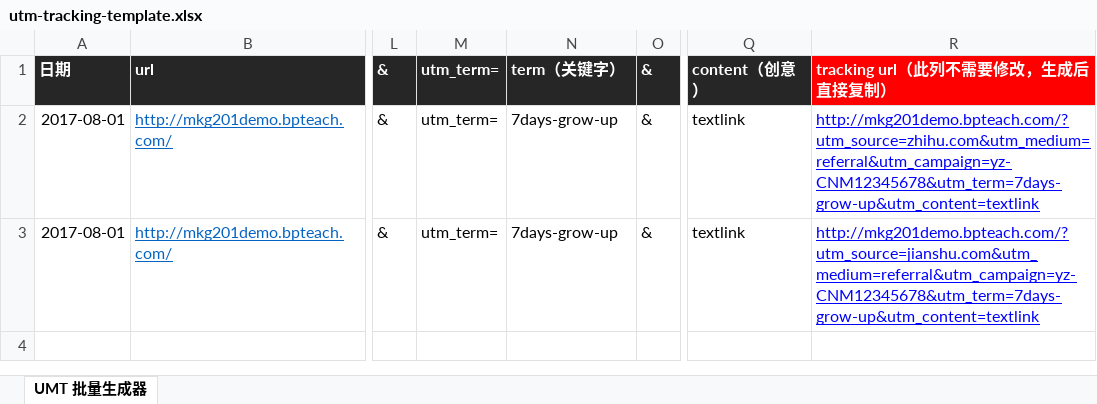
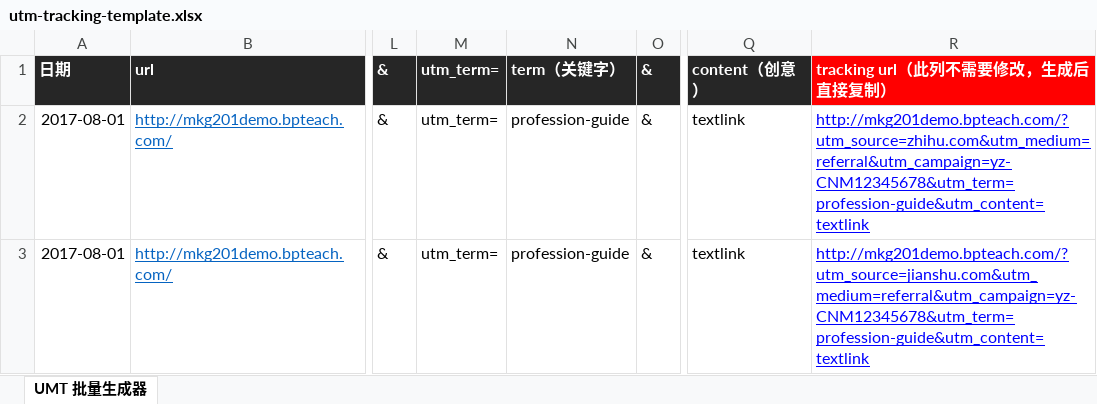
Before and after one commit to BPteach/MKG201-Exercise-FIles, an Excel workbook: utm-tracking-template.xlsx, sheet UMT 批量生成器, drawn as a sheet; only a part is shown, gaps mark what is left out; values as stored, in another font and other column widths than the file's, no borders; the diff names each change by its address in the sheet, - before the commit and + after, or states it on an @@ line.

```diff
--- a/utm-tracking-template.xlsx (sheet UMT 批量生成器)
+++ b/utm-tracking-template.xlsx (sheet UMT 批量生成器)
-N2:N3: 7days-grow-up
+N2:N3: profession-guide
-R2: http://mkg201demo.bpteach.com/?utm_source=zhihu.com&utm_medium=referral&utm_campaign=yz-CNM12345678&utm_term=7days-grow-up&utm_content=textlink
+R2: http://mkg201demo.bpteach.com/?utm_source=zhihu.com&utm_medium=referral&utm_campaign=yz-CNM12345678&utm_term=profession-guide&utm_content=textlink
-R3: http://mkg201demo.bpteach.com/?utm_source=jianshu.com&utm_medium=referral&utm_campaign=yz-CNM12345678&utm_term=7days-grow-up&utm_content=textlink
+R3: http://mkg201demo.bpteach.com/?utm_source=jianshu.com&utm_medium=referral&utm_campaign=yz-CNM12345678&utm_term=profession-guide&utm_content=textlink
```
Also changed, not shown: 1 other file.
